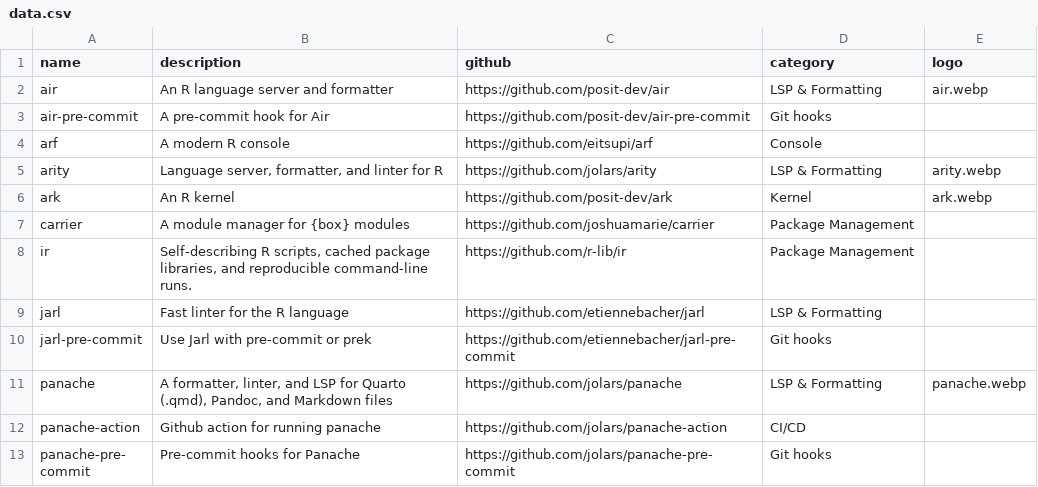
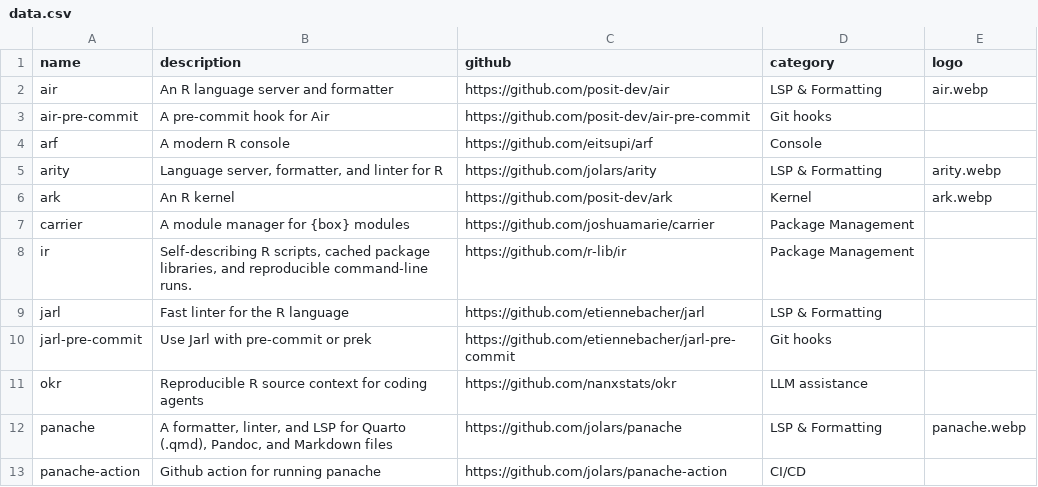
Before and after one commit to novica/r-devs, a CSV file: data.csv, drawn as a sheet; only a part is shown; the shorter side is filled out with more unchanged rows; the diff names each change by its address in the sheet, - before the commit and + after, or states it on an @@ line.

Commit message:
Update data.csv

```diff
--- a/data.csv
+++ b/data.csv
+row 11: okr | Reproducible R source context for coding agents | https://github.com/nanxstats/okr | LLM assistance
```
